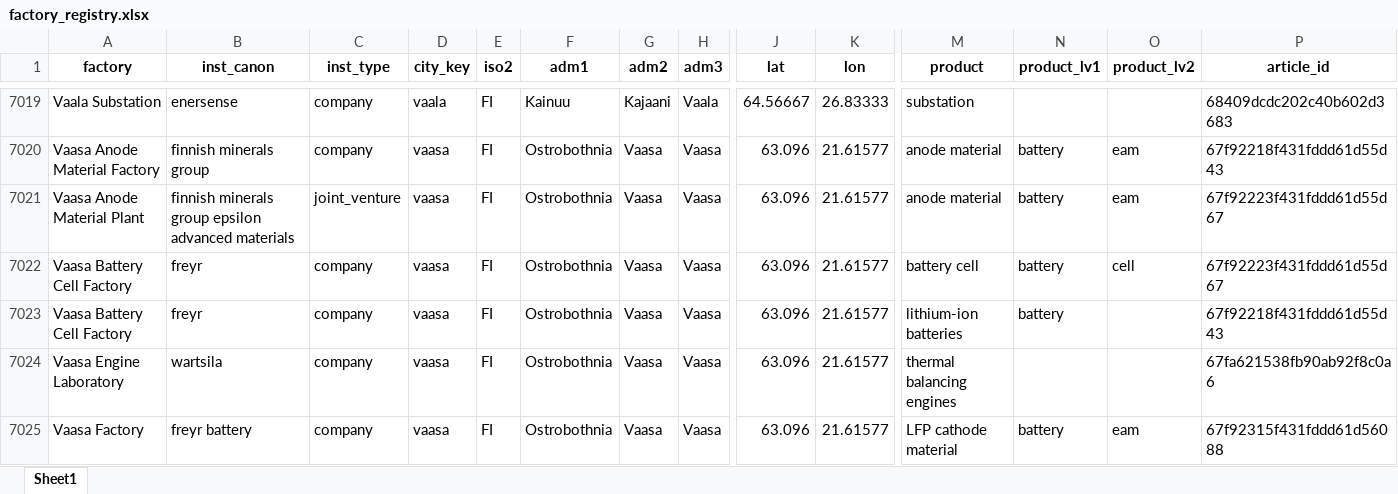
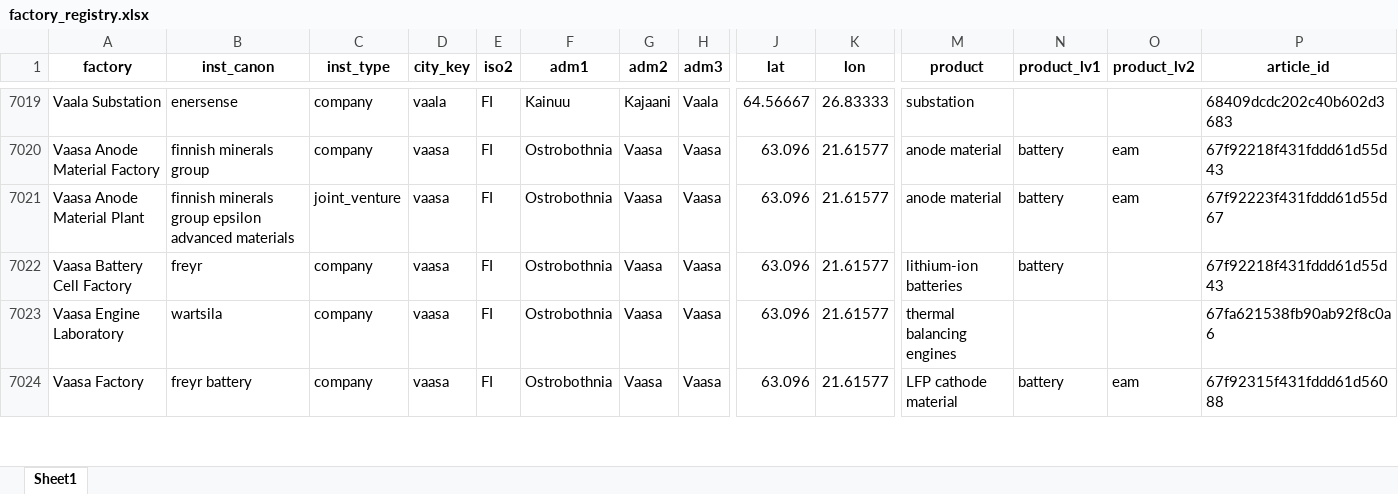
Before and after one commit to benmcwilliams/tuone-core, an Excel workbook: reconcile/storage/output/factory_registry.xlsx, sheet Sheet1, drawn as a sheet; only a part is shown, gaps mark what is left out; values as stored, in another font and other column widths than the file's, no borders; rows hold the shown columns only; the diff names each change by its address in the sheet, - before the commit and + after, or states it on an @@ line.

```diff
--- a/reconcile/storage/output/factory_registry.xlsx (sheet Sheet1)
+++ b/reconcile/storage/output/factory_registry.xlsx (sheet Sheet1)
-row 7022: Vaasa Battery Cell Factory | freyr | company | vaasa | FI | Ostrobothnia | Vaasa | Vaasa | 63.096 | 21.61577 | battery cell | battery | cell | 67f92223f431fddd61d55d67
```
Also changed, not shown: reconcile/storage/output/factory-technological-clean-capacities-investments.xlsx, reconcile/storage/output/factory-technological.xlsx, 12 other files.
